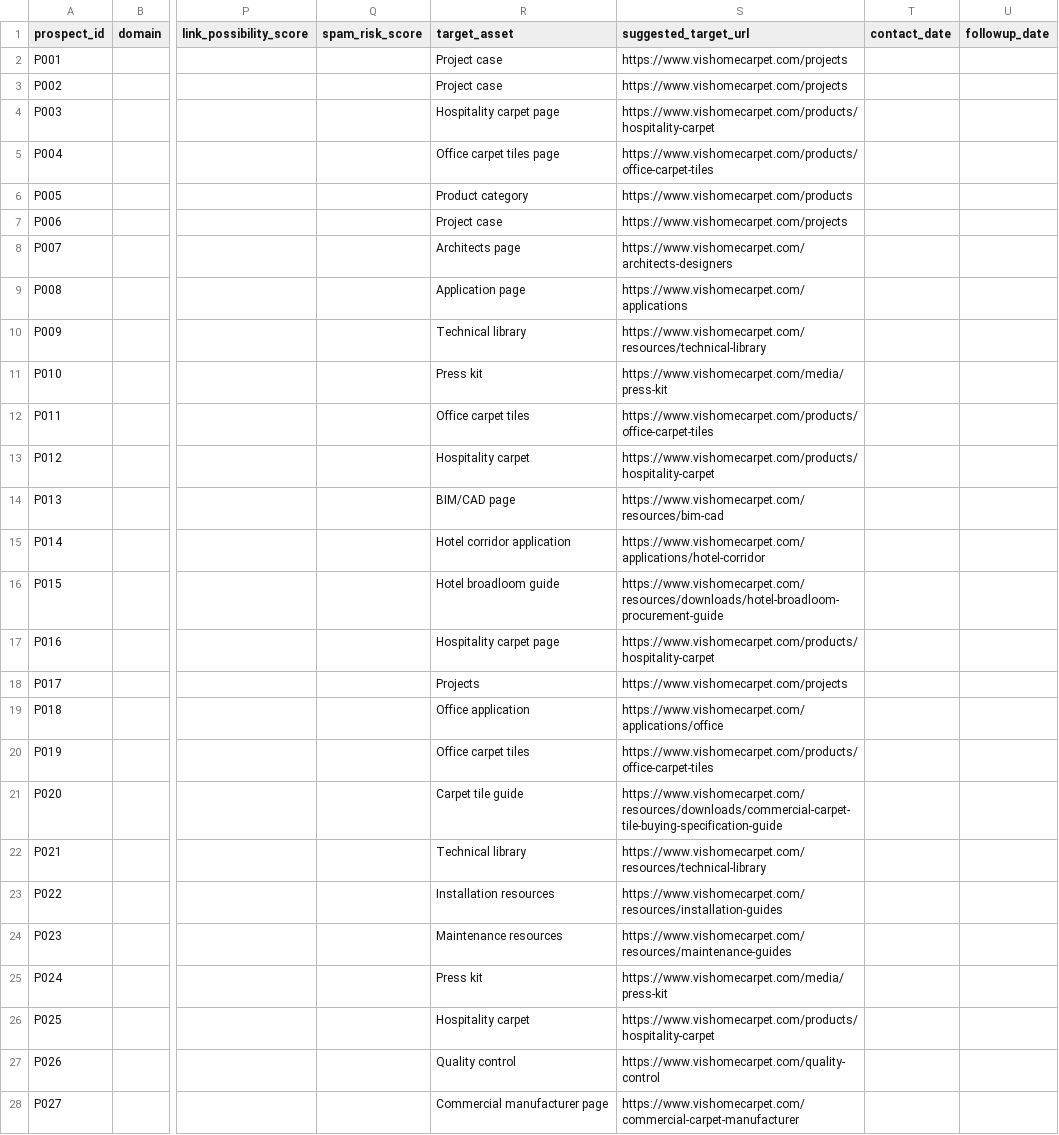
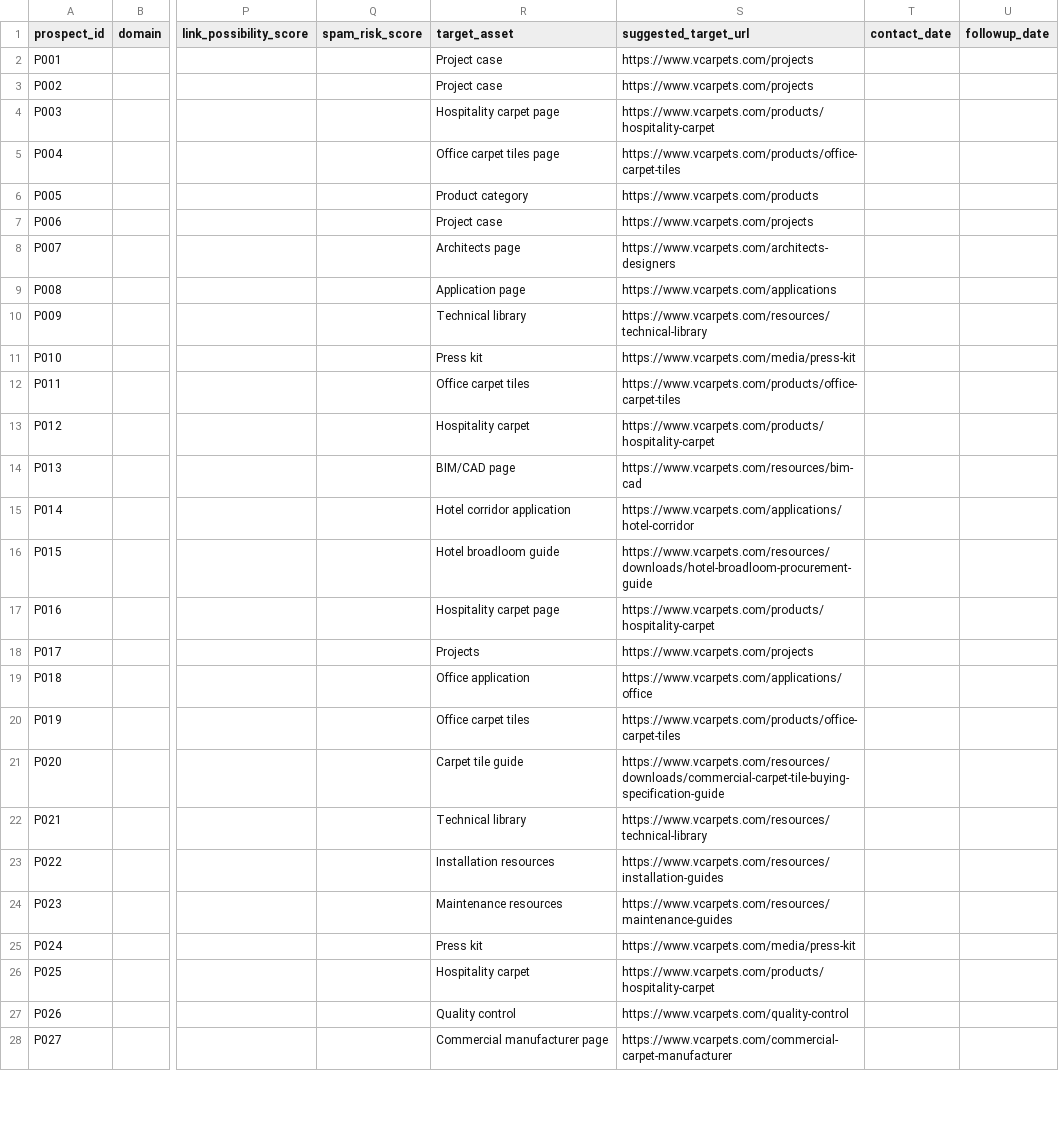
Before and after one commit to HCJJY123/carpet-website, a CSV file: data/link-prospects.csv, drawn as a sheet; only a part is shown, gaps mark what is left out; the diff covers the shown part only; the diff names each change by its address in the sheet, - before the commit and + after, or states it on an @@ line.

```diff
--- a/data/link-prospects.csv
+++ b/data/link-prospects.csv
-S2:S3 (suggested_target_url): https://www.vishomecarpet.com/projects
+S2:S3 (suggested_target_url): https://www.vcarpets.com/projects
-S4 (suggested_target_url): https://www.vishomecarpet.com/products/hospitality-carpet
+S4 (suggested_target_url): https://www.vcarpets.com/products/hospitality-carpet
-S5 (suggested_target_url): https://www.vishomecarpet.com/products/office-carpet-tiles
+S5 (suggested_target_url): https://www.vcarpets.com/products/office-carpet-tiles
-S6 (suggested_target_url): https://www.vishomecarpet.com/products
+S6 (suggested_target_url): https://www.vcarpets.com/products
-S7 (suggested_target_url): https://www.vishomecarpet.com/projects
+S7 (suggested_target_url): https://www.vcarpets.com/projects
-S8 (suggested_target_url): https://www.vishomecarpet.com/architects-designers
+S8 (suggested_target_url): https://www.vcarpets.com/architects-designers
-S9 (suggested_target_url): https://www.vishomecarpet.com/applications
+S9 (suggested_target_url): https://www.vcarpets.com/applications
-S10 (suggested_target_url): https://www.vishomecarpet.com/resources/technical-library
+S10 (suggested_target_url): https://www.vcarpets.com/resources/technical-library
-S11 (suggested_target_url): https://www.vishomecarpet.com/media/press-kit
+S11 (suggested_target_url): https://www.vcarpets.com/media/press-kit
-S12 (suggested_target_url): https://www.vishomecarpet.com/products/office-carpet-tiles
+S12 (suggested_target_url): https://www.vcarpets.com/products/office-carpet-tiles
-S13 (suggested_target_url): https://www.vishomecarpet.com/products/hospitality-carpet
+S13 (suggested_target_url): https://www.vcarpets.com/products/hospitality-carpet
-S14 (suggested_target_url): https://www.vishomecarpet.com/resources/bim-cad
+S14 (suggested_target_url): https://www.vcarpets.com/resources/bim-cad
-S15 (suggested_target_url): https://www.vishomecarpet.com/applications/hotel-corridor
+S15 (suggested_target_url): https://www.vcarpets.com/applications/hotel-corridor
-S16 (suggested_target_url): https://www.vishomecarpet.com/resources/downloads/hotel-broadloom-procurement-guide
+S16 (suggested_target_url): https://www.vcarpets.com/resources/downloads/hotel-broadloom-procurement-guide
-S17 (suggested_target_url): https://www.vishomecarpet.com/products/hospitality-carpet
+S17 (suggested_target_url): https://www.vcarpets.com/products/hospitality-carpet
-S18 (suggested_target_url): https://www.vishomecarpet.com/projects
+S18 (suggested_target_url): https://www.vcarpets.com/projects
-S19 (suggested_target_url): https://www.vishomecarpet.com/applications/office
+S19 (suggested_target_url): https://www.vcarpets.com/applications/office
-S20 (suggested_target_url): https://www.vishomecarpet.com/products/office-carpet-tiles
+S20 (suggested_target_url): https://www.vcarpets.com/products/office-carpet-tiles
-S21 (suggested_target_url): https://www.vishomecarpet.com/resources/downloads/commercial-carpet-tile-buying-specification-guide
+S21 (suggested_target_url): https://www.vcarpets.com/resources/downloads/commercial-carpet-tile-buying-specification-guide
-S22 (suggested_target_url): https://www.vishomecarpet.com/resources/technical-library
+S22 (suggested_target_url): https://www.vcarpets.com/resources/technical-library
-S23 (suggested_target_url): https://www.vishomecarpet.com/resources/installation-guides
+S23 (suggested_target_url): https://www.vcarpets.com/resources/installation-guides
-S24 (suggested_target_url): https://www.vishomecarpet.com/resources/maintenance-guides
+S24 (suggested_target_url): https://www.vcarpets.com/resources/maintenance-guides
-S25 (suggested_target_url): https://www.vishomecarpet.com/media/press-kit
+S25 (suggested_target_url): https://www.vcarpets.com/media/press-kit
-S26 (suggested_target_url): https://www.vishomecarpet.com/products/hospitality-carpet
+S26 (suggested_target_url): https://www.vcarpets.com/products/hospitality-carpet
-S27 (suggested_target_url): https://www.vishomecarpet.com/quality-control
+S27 (suggested_target_url): https://www.vcarpets.com/quality-control
-S28 (suggested_target_url): https://www.vishomecarpet.com/commercial-carpet-manufacturer
+S28 (suggested_target_url): https://www.vcarpets.com/commercial-carpet-manufacturer
```
Also changed, not shown: 3 edited cells elsewhere in this file, data/documents-master.csv, data/products-master.csv, 57 other files.
